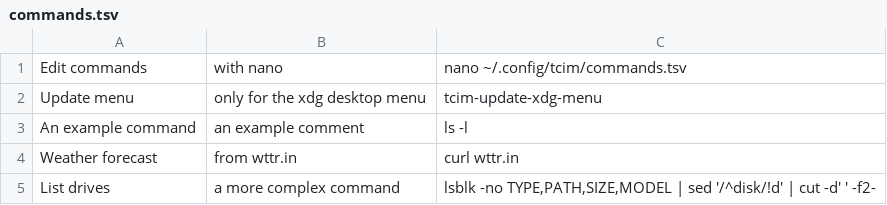
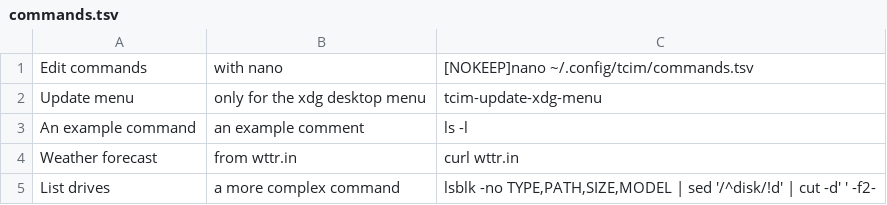
Before and after one commit to wups/tcim, a TSV file: tcim/commands.tsv, drawn as a sheet.

Commit message:
implemented [NOTERM] and [NOKEEP]

```diff
--- a/tcim/commands.tsv
+++ b/tcim/commands.tsv
@@ -1,2 +1,2 @@
-Edit commands	with nano	nano ~/.config/tcim/commands.tsv
+Edit commands	with nano	[NOKEEP]nano ~/.config/tcim/commands.tsv
 Update menu	only for the xdg desktop menu	tcim-update-xdg-menu
```
Also changed, not shown: 2 other files.
